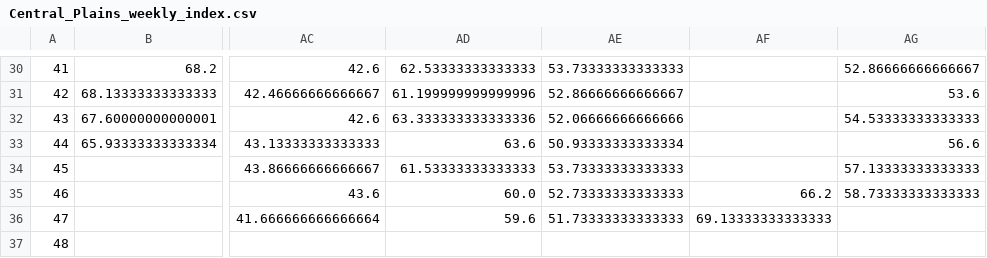
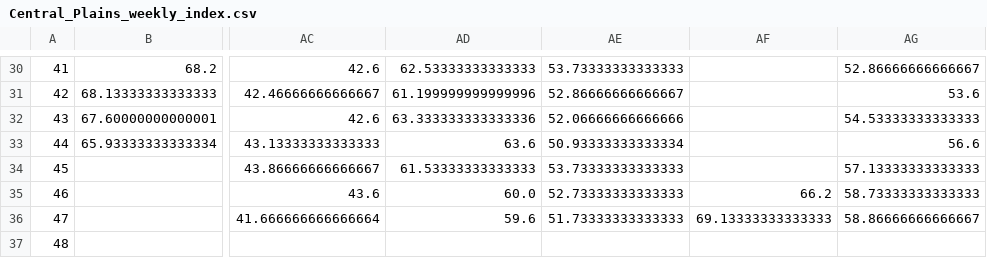
Before and after one commit to makensweather/usda-rangeland-dashboard, a CSV file: Central_Plains_weekly_index.csv, drawn as a sheet; only a part is shown, gaps mark what is left out; the diff names each change by its address in the sheet, - before the commit and + after, or states it on an @@ line.

Commit message:
Automated update of Central_Plains_weekly_index.csv

```diff
--- a/Central_Plains_weekly_index.csv
+++ b/Central_Plains_weekly_index.csv
-AG36: (empty)
+AG36: 58.86666666666667
```
